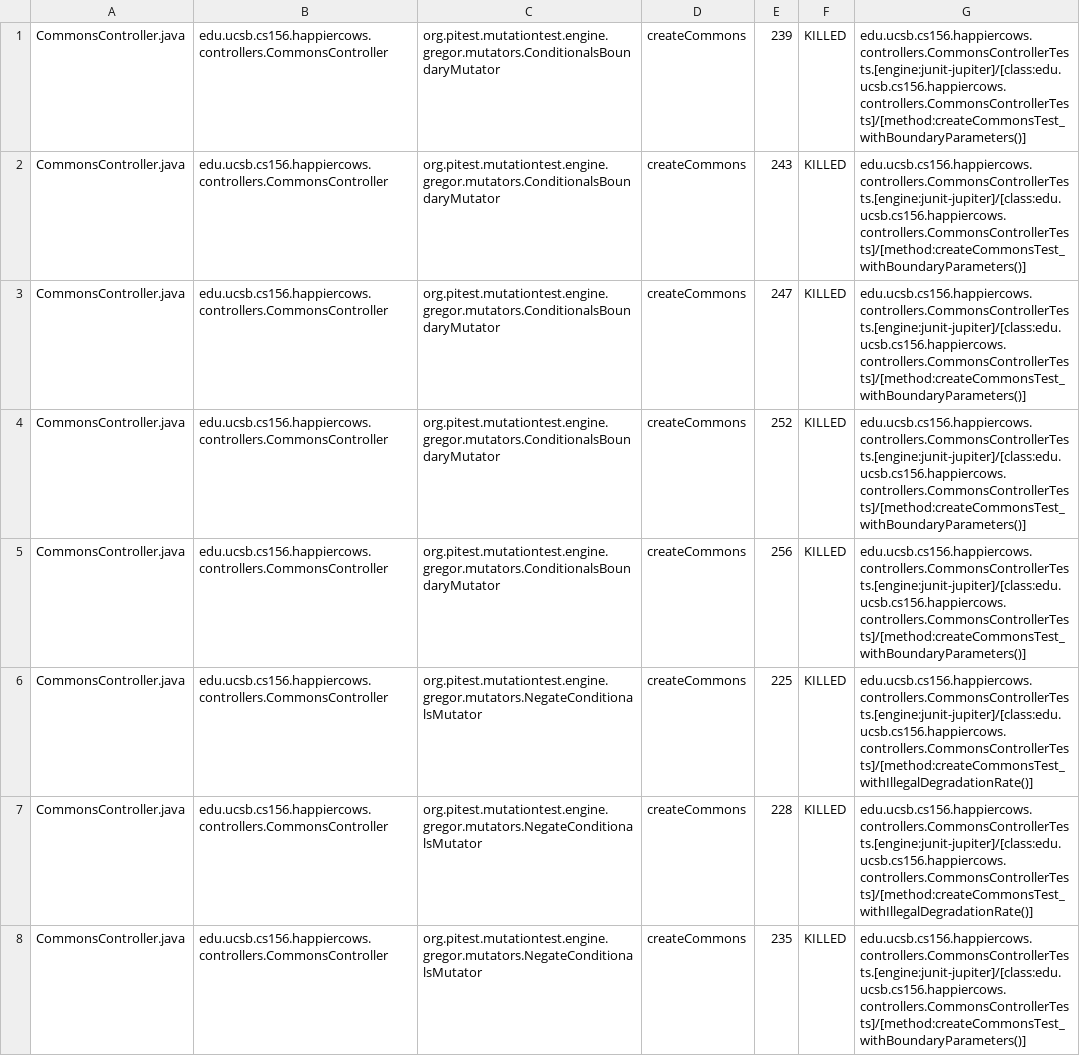
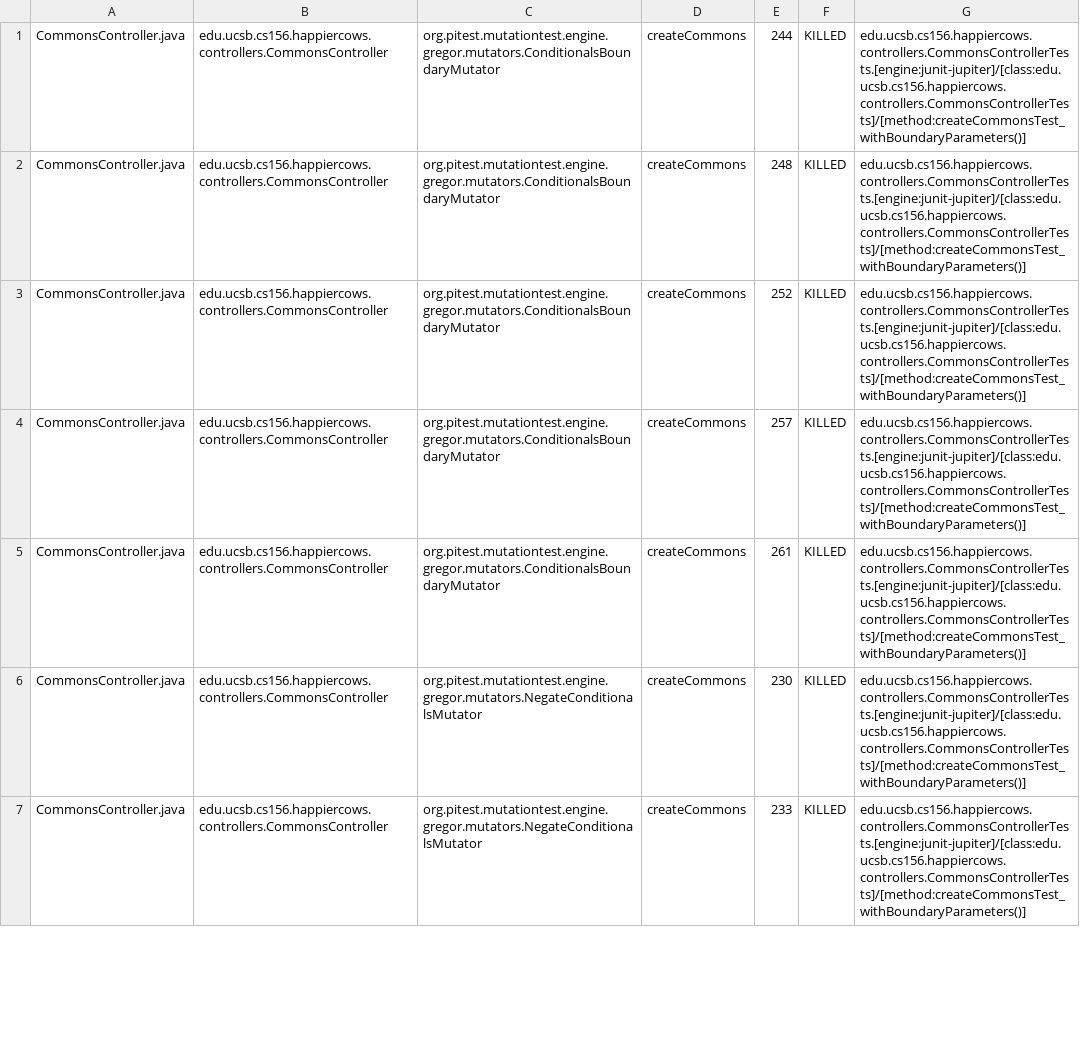
Before and after one commit to ucsb-cs156-s24/proj-happycows-s24-4pm-6, a CSV file: prs/47/pitest/mutations.csv, drawn as a sheet; only a part is shown; the diff covers the shown part only.

Commit message:
Deploying to gh-pages from @ ucsb-cs156-s24/proj-happycows-s24-4pm-6@914dc055057575467e9dc74919b52db8a78b6366 🚀

```diff
--- a/prs/47/pitest/mutations.csv
+++ b/prs/47/pitest/mutations.csv
@@ -1,8 +1,7 @@
-CommonsController.java,edu.ucsb.cs156.happiercows.controllers.CommonsController,org.pitest.mutationtest.engine.gregor.mutators.ConditionalsBoundaryMutator,createCommons,239,KILLED,edu.ucsb.cs156.happiercows.controllers.CommonsControllerTests.[engine:junit-jupiter]/[class:edu.ucsb.cs156.happiercows.controllers.CommonsControllerTests]/[method:createCommonsTest_withBoundaryParameters()]
-CommonsController.java,edu.ucsb.cs156.happiercows.controllers.CommonsController,org.pitest.mutationtest.engine.gregor.mutators.ConditionalsBoundaryMutator,createCommons,243,KILLED,edu.ucsb.cs156.happiercows.controllers.CommonsControllerTests.[engine:junit-jupiter]/[class:edu.ucsb.cs156.happiercows.controllers.CommonsControllerTests]/[method:createCommonsTest_withBoundaryParameters()]
-CommonsController.java,edu.ucsb.cs156.happiercows.controllers.CommonsController,org.pitest.mutationtest.engine.gregor.mutators.ConditionalsBoundaryMutator,createCommons,247,KILLED,edu.ucsb.cs156.happiercows.controllers.CommonsControllerTests.[engine:junit-jupiter]/[class:edu.ucsb.cs156.happiercows.controllers.CommonsControllerTests]/[method:createCommonsTest_withBoundaryParameters()]
+CommonsController.java,edu.ucsb.cs156.happiercows.controllers.CommonsController,org.pitest.mutationtest.engine.gregor.mutators.ConditionalsBoundaryMutator,createCommons,244,KILLED,edu.ucsb.cs156.happiercows.controllers.CommonsControllerTests.[engine:junit-jupiter]/[class:edu.ucsb.cs156.happiercows.controllers.CommonsControllerTests]/[method:createCommonsTest_withBoundaryParameters()]
+CommonsController.java,edu.ucsb.cs156.happiercows.controllers.CommonsController,org.pitest.mutationtest.engine.gregor.mutators.ConditionalsBoundaryMutator,createCommons,248,KILLED,edu.ucsb.cs156.happiercows.controllers.CommonsControllerTests.[engine:junit-jupiter]/[class:edu.ucsb.cs156.happiercows.controllers.CommonsControllerTests]/[method:createCommonsTest_withBoundaryParameters()]
 CommonsController.java,edu.ucsb.cs156.happiercows.controllers.CommonsController,org.pitest.mutationtest.engine.gregor.mutators.ConditionalsBoundaryMutator,createCommons,252,KILLED,edu.ucsb.cs156.happiercows.controllers.CommonsControllerTests.[engine:junit-jupiter]/[class:edu.ucsb.cs156.happiercows.controllers.CommonsControllerTests]/[method:createCommonsTest_withBoundaryParameters()]
-CommonsController.java,edu.ucsb.cs156.happiercows.controllers.CommonsController,org.pitest.mutationtest.engine.gregor.mutators.ConditionalsBoundaryMutator,createCommons,256,KILLED,edu.ucsb.cs156.happiercows.controllers.CommonsControllerTests.[engine:junit-jupiter]/[class:edu.ucsb.cs156.happiercows.controllers.CommonsControllerTests]/[method:createCommonsTest_withBoundaryParameters()]
-CommonsController.java,edu.ucsb.cs156.happiercows.controllers.CommonsController,org.pitest.mutationtest.engine.gregor.mutators.NegateConditionalsMutator,createCommons,225,KILLED,edu.ucsb.cs156.happiercows.controllers.CommonsControllerTests.[engine:junit-jupiter]/[class:edu.ucsb.cs156.happiercows.controllers.CommonsControllerTests]/[method:createCommonsTest_withIllegalDegradationRate()]
-CommonsController.java,edu.ucsb.cs156.happiercows.controllers.CommonsController,org.pitest.mutationtest.engine.gregor.mutators.NegateConditionalsMutator,createCommons,228,KILLED,edu.ucsb.cs156.happiercows.controllers.CommonsControllerTests.[engine:junit-jupiter]/[class:edu.ucsb.cs156.happiercows.controllers.CommonsControllerTests]/[method:createCommonsTest_withIllegalDegradationRate()]
-CommonsController.java,edu.ucsb.cs156.happiercows.controllers.CommonsController,org.pitest.mutationtest.engine.gregor.mutators.NegateConditionalsMutator,createCommons,235,KILLED,edu.ucsb.cs156.happiercows.controllers.CommonsControllerTests.[engine:junit-jupiter]/[class:edu.ucsb.cs156.happiercows.controllers.CommonsControllerTests]/[method:createCommonsTest_withBoundaryParameters()]
+CommonsController.java,edu.ucsb.cs156.happiercows.controllers.CommonsController,org.pitest.mutationtest.engine.gregor.mutators.ConditionalsBoundaryMutator,createCommons,257,KILLED,edu.ucsb.cs156.happiercows.controllers.CommonsControllerTests.[engine:junit-jupiter]/[class:edu.ucsb.cs156.happiercows.controllers.CommonsControllerTests]/[method:createCommonsTest_withBoundaryParameters()]
+CommonsController.java,edu.ucsb.cs156.happiercows.controllers.CommonsController,org.pitest.mutationtest.engine.gregor.mutators.ConditionalsBoundaryMutator,createCommons,261,KILLED,edu.ucsb.cs156.happiercows.controllers.CommonsControllerTests.[engine:junit-jupiter]/[class:edu.ucsb.cs156.happiercows.controllers.CommonsControllerTests]/[method:createCommonsTest_withBoundaryParameters()]
+CommonsController.java,edu.ucsb.cs156.happiercows.controllers.CommonsController,org.pitest.mutationtest.engine.gregor.mutators.NegateConditionalsMutator,createCommons,230,KILLED,edu.ucsb.cs156.happiercows.controllers.CommonsControllerTests.[engine:junit-jupiter]/[class:edu.ucsb.cs156.happiercows.controllers.CommonsControllerTests]/[method:createCommonsTest_withBoundaryParameters()]
+CommonsController.java,edu.ucsb.cs156.happiercows.controllers.CommonsController,org.pitest.mutationtest.engine.gregor.mutators.NegateConditionalsMutator,createCommons,233,KILLED,edu.ucsb.cs156.happiercows.controllers.CommonsControllerTests.[engine:junit-jupiter]/[class:edu.ucsb.cs156.happiercows.controllers.CommonsControllerTests]/[method:createCommonsTest_withBoundaryParameters()]
```
Also changed, not shown: 3 added rows, 1 removed row and 118 edited cells elsewhere in this file, 52 other files.
